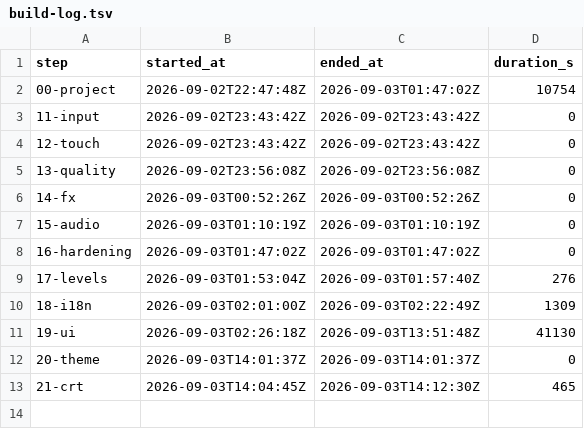
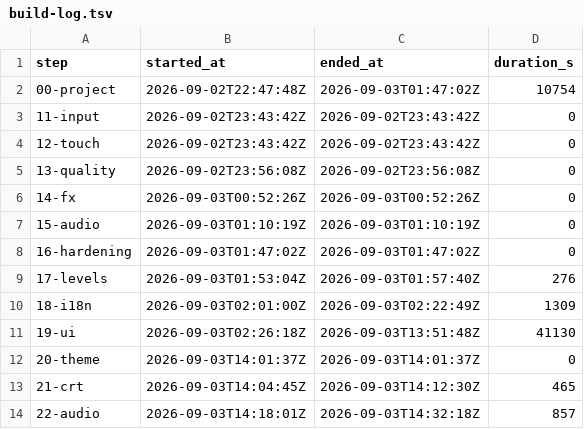
Before and after one commit to kinncj/neon-snake, a TSV file: claude-code-qwen3.8/docs/build-log.tsv, drawn as a sheet; the diff names each change by its address in the sheet, - before the commit and + after, or states it on an @@ line.

Commit message:
step: 22 per-level lo-fi songs

```diff
--- a/claude-code-qwen3.8/docs/build-log.tsv
+++ b/claude-code-qwen3.8/docs/build-log.tsv
+row 14: 22-audio | 2026-09-03T14:18:01Z | 2026-09-03T14:32:18Z | 857
```
Also changed, not shown: 5 other files.
